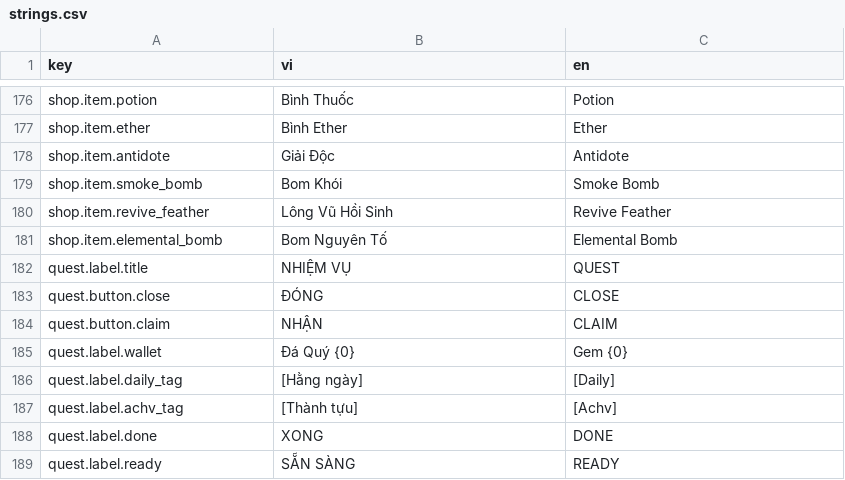
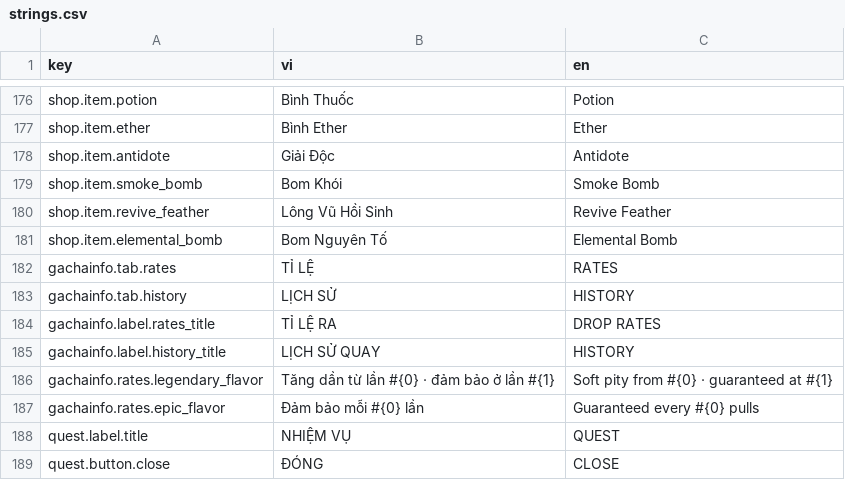
Before and after one commit to dongdoidoithay/TurnBase, a CSV file: Assets/_Project/Resources/Localization/strings.csv, drawn as a sheet; only a part is shown, gaps mark what is left out; the shorter side is filled out with more unchanged rows.

```diff
--- a/Assets/_Project/Resources/Localization/strings.csv
+++ b/Assets/_Project/Resources/Localization/strings.csv
@@ -181,2 +181,8 @@ shop.item.revive_feather,Lông Vũ Hồi Sinh,Revive Feather
 shop.item.elemental_bomb,Bom Nguyên Tố,Elemental Bomb
+gachainfo.tab.rates,TỈ LỆ,RATES
+gachainfo.tab.history,LỊCH SỬ,HISTORY
+gachainfo.label.rates_title,TỈ LỆ RA,DROP RATES
+gachainfo.label.history_title,LỊCH SỬ QUAY,HISTORY
+gachainfo.rates.legendary_flavor,Tăng dần từ lần #{0} · đảm bảo ở lần #{1},Soft pity from #{0} · guaranteed at #{1}
+gachainfo.rates.epic_flavor,Đảm bảo mỗi #{0} lần,Guaranteed every #{0} pulls
 quest.label.title,NHIỆM VỤ,QUEST
```
Also changed, not shown: 9 other files.
